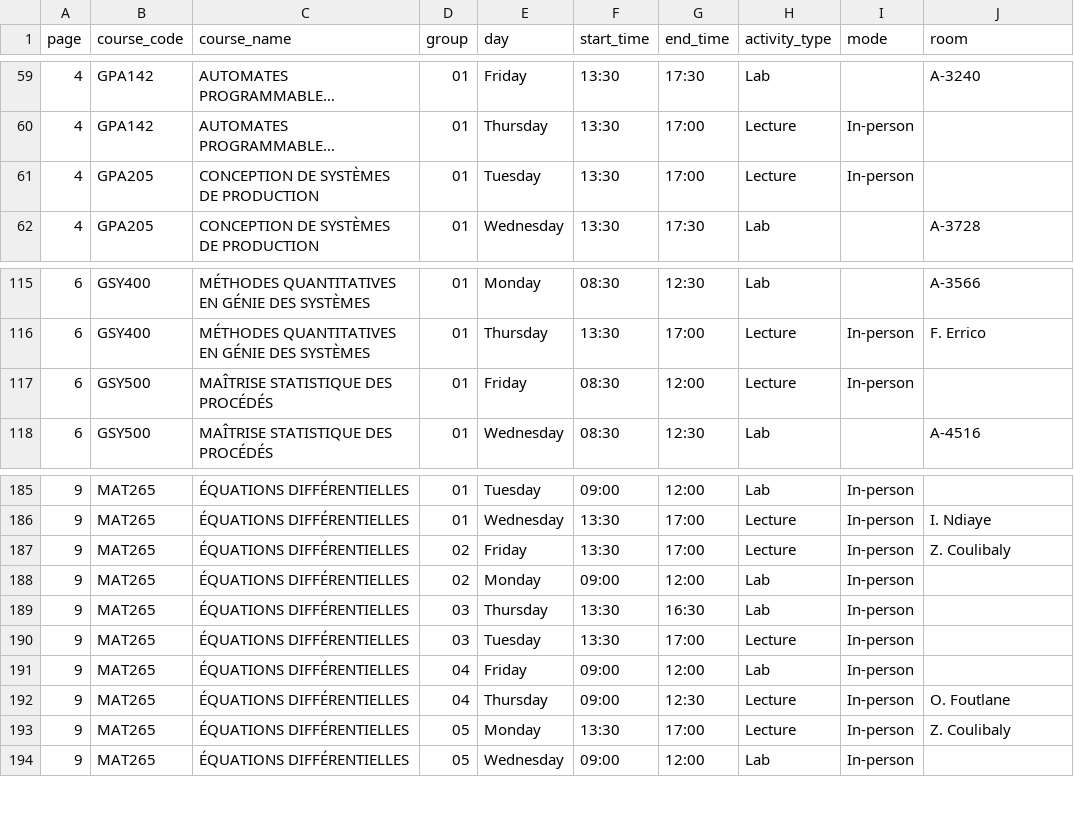
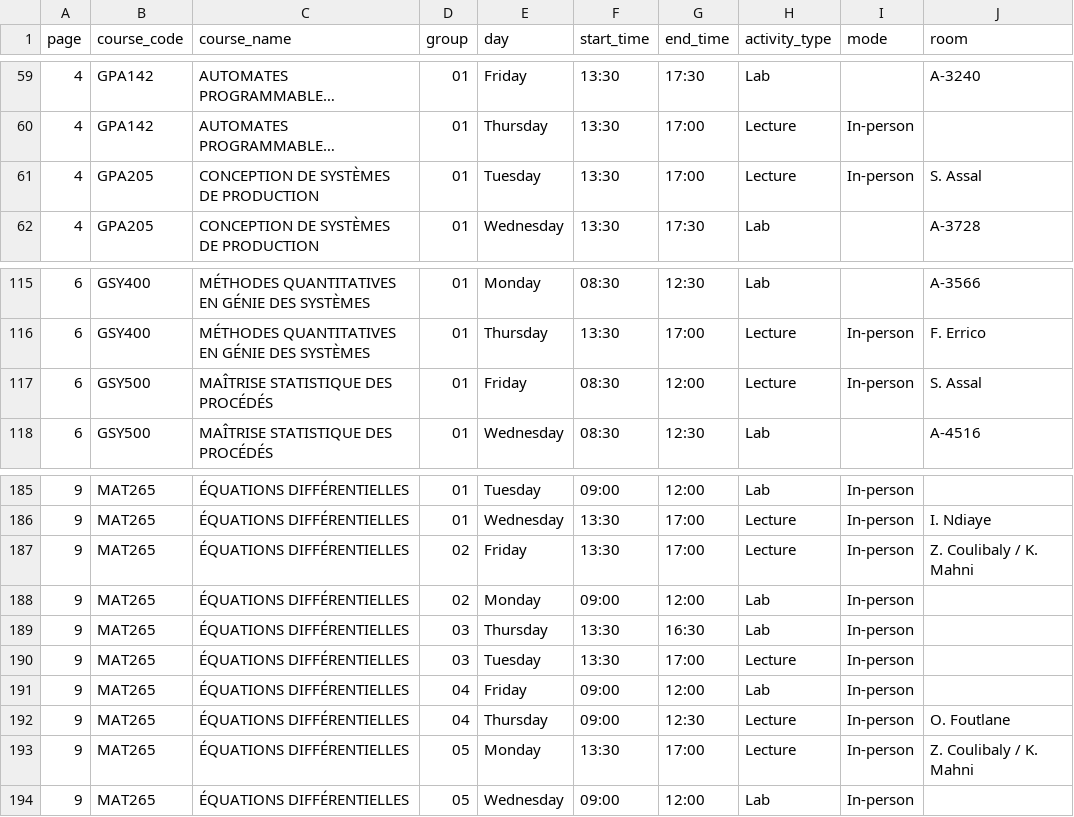
Before and after one commit to olivier0922/schedule-generator-ETS, a CSV file: data/H-2027_gpa.csv, drawn as a sheet; only a part is shown, gaps mark what is left out; long unchanged cells end in …; the diff names each change by its address in the sheet, - before the commit and + after, or states it on an @@ line.

```diff
--- a/data/H-2027_gpa.csv
+++ b/data/H-2027_gpa.csv
-J61 (room): (empty)
+J61 (room): S. Assal
-J117 (room): (empty)
+J117 (room): S. Assal
-J187 (room): Z. Coulibaly
+J187 (room): Z. Coulibaly / K. Mahni
-J193 (room): Z. Coulibaly
+J193 (room): Z. Coulibaly / K. Mahni
```
Also changed, not shown: data/H-2027_aer.csv, data/H-2027_ctn.csv, 9 other files.
